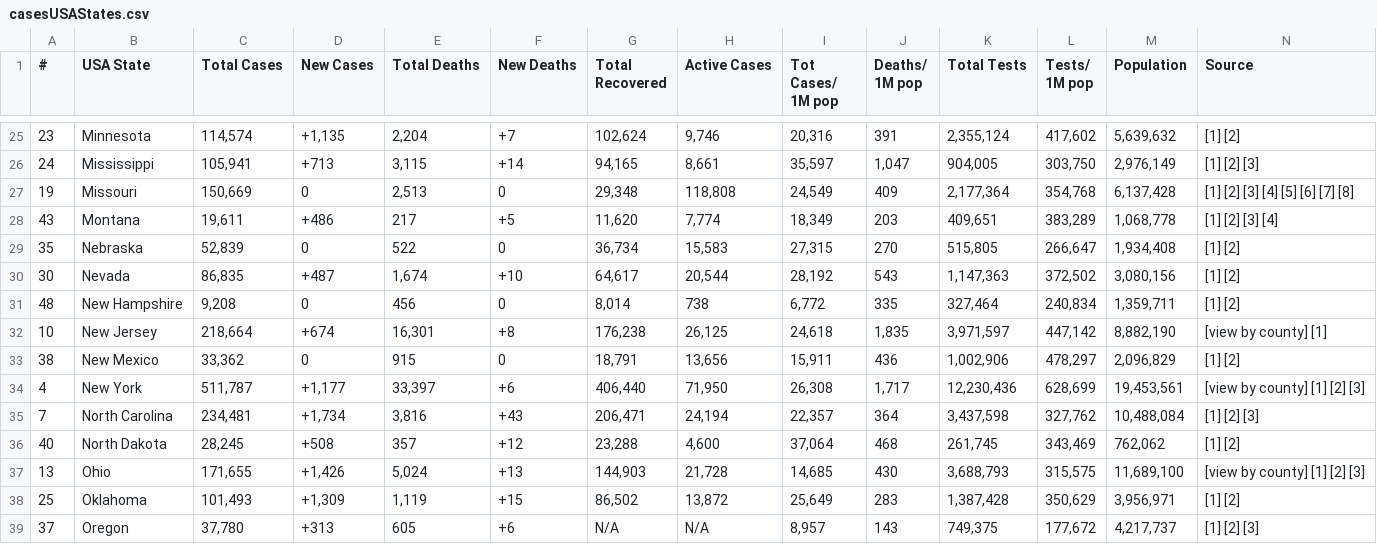
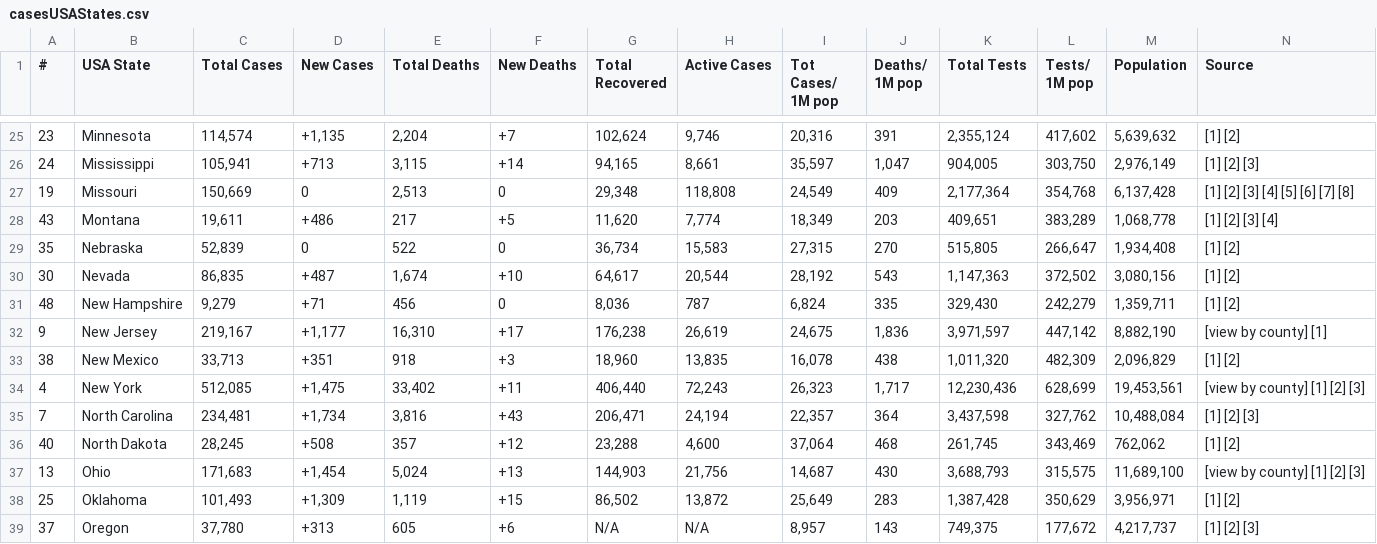
Before and after one commit to alexdmckee/corona-parser, a CSV file: casesUSAStates.csv, drawn as a sheet; only a part is shown, gaps mark what is left out; removed rows and columns are numbered as before the commit, all else as after; rows hold the shown columns only; the diff covers the shown part only; the diff names each change by its address in the sheet, - before the commit and + after, or states it on an @@ line.

```diff
--- a/casesUSAStates.csv
+++ b/casesUSAStates.csv
-C31 (Total Cases): 9,208
+C31 (Total Cases): 9,279
-D31 (New Cases): 0
+D31 (New Cases): +71
-G31 (Total Recovered): 8,014
+G31 (Total Recovered): 8,036
-H31 (Active Cases): 738
+H31 (Active Cases): 787
-I31 (Tot Cases/ 1M pop): 6,772
+I31 (Tot Cases/ 1M pop): 6,824
-K31 (Total Tests): 327,464
+K31 (Total Tests): 329,430
-L31 (Tests/ 1M pop): 240,834
+L31 (Tests/ 1M pop): 242,279
-row 32: 10 | New Jersey | 218,664 | +674 | 16,301 | +8 | 176,238 | 26,125 | 24,618 | 1,835 | 3,971,597 | 447,142 | 8,882,190 | [view by county] [1]
+row 32: 9 | New Jersey | 219,167 | +1,177 | 16,310 | +17 | 176,238 | 26,619 | 24,675 | 1,836 | 3,971,597 | 447,142 | 8,882,190 | [view by county] [1]
-C33 (Total Cases): 33,362
+C33 (Total Cases): 33,713
-D33 (New Cases): 0
+D33 (New Cases): +351
-E33 (Total Deaths): 915
+E33 (Total Deaths): 918
-F33 (New Deaths): 0
+F33 (New Deaths): +3
-G33 (Total Recovered): 18,791
+G33 (Total Recovered): 18,960
-H33 (Active Cases): 13,656
+H33 (Active Cases): 13,835
-I33 (Tot Cases/ 1M pop): 15,911
+I33 (Tot Cases/ 1M pop): 16,078
-J33 (Deaths/ 1M pop): 436
+J33 (Deaths/ 1M pop): 438
-K33 (Total Tests): 1,002,906
+K33 (Total Tests): 1,011,320
-L33 (Tests/ 1M pop): 478,297
+L33 (Tests/ 1M pop): 482,309
-C34 (Total Cases): 511,787
+C34 (Total Cases): 512,085
-D34 (New Cases): +1,177
+D34 (New Cases): +1,475
-E34 (Total Deaths): 33,397
+E34 (Total Deaths): 33,402
-F34 (New Deaths): +6
+F34 (New Deaths): +11
-H34 (Active Cases): 71,950
+H34 (Active Cases): 72,243
-I34 (Tot Cases/ 1M pop): 26,308
+I34 (Tot Cases/ 1M pop): 26,323
-C37 (Total Cases): 171,655
+C37 (Total Cases): 171,683
-D37 (New Cases): +1,426
+D37 (New Cases): +1,454
-H37 (Active Cases): 21,728
+H37 (Active Cases): 21,756
-I37 (Tot Cases/ 1M pop): 14,685
+I37 (Tot Cases/ 1M pop): 14,687
```
Also changed, not shown: 123 edited cells elsewhere in this file, casesWorld.csv, 2 other files.
